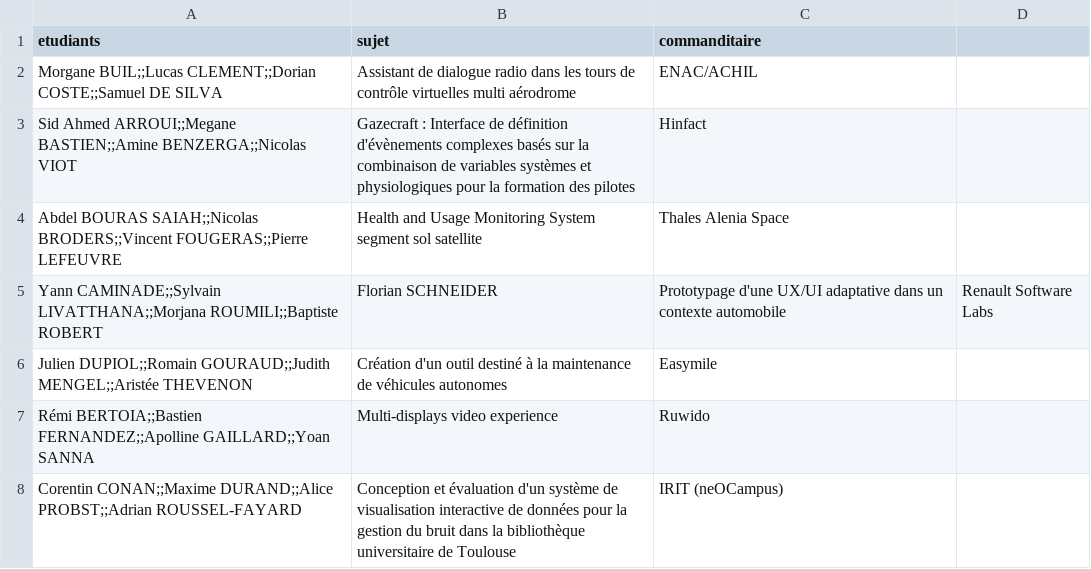
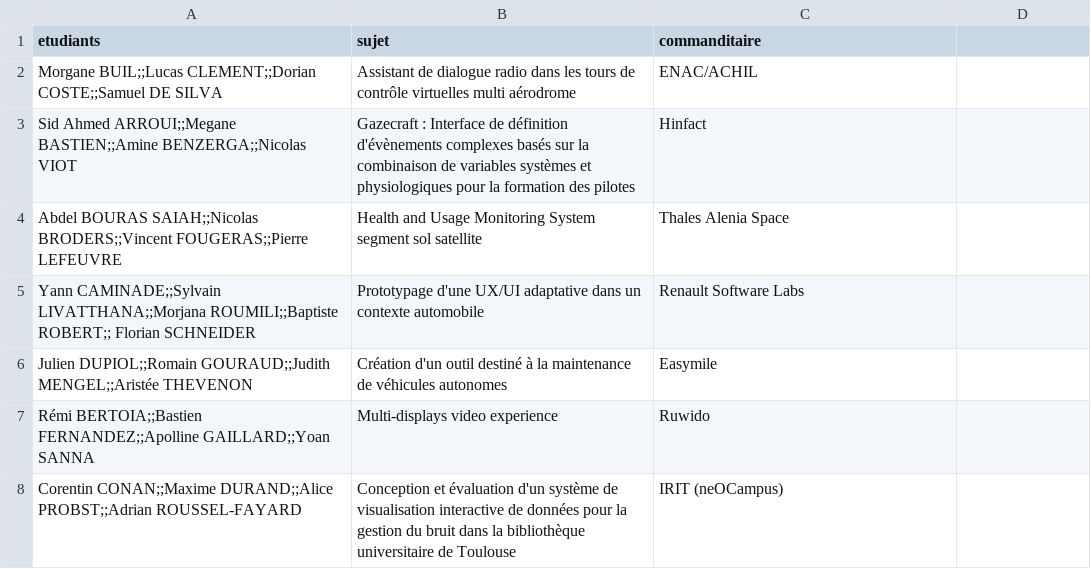
Before and after one commit to Master-IHM/master-ihm.github.io, a CSV file: _data/cos/2019-2020.csv, drawn as a sheet.

Commit message:
Update 2019-2020.csv

```diff
--- a/_data/cos/2019-2020.csv
+++ b/_data/cos/2019-2020.csv
@@ -4,3 +4,3 @@ Sid Ahmed ARROUI;;Megane BASTIEN;;Amine BENZERGA;;Nicolas VIOT,Gazecraft : Inter
 Abdel BOURAS SAIAH;;Nicolas BRODERS;;Vincent FOUGERAS;;Pierre LEFEUVRE,Health and Usage Monitoring System segment sol satellite,Thales Alenia Space
-Yann CAMINADE;;Sylvain LIVATTHANA;;Morjana ROUMILI;;Baptiste ROBERT, Florian SCHNEIDER,Prototypage d'une UX/UI adaptative dans un contexte automobile,Renault Software Labs
+Yann CAMINADE;;Sylvain LIVATTHANA;;Morjana ROUMILI;;Baptiste ROBERT;; Florian SCHNEIDER,Prototypage d'une UX/UI adaptative dans un contexte automobile,Renault Software Labs
 Julien DUPIOL;;Romain GOURAUD;;Judith MENGEL;;Aristée THEVENON,Création d'un outil destiné à la maintenance de véhicules autonomes,Easymile
```
